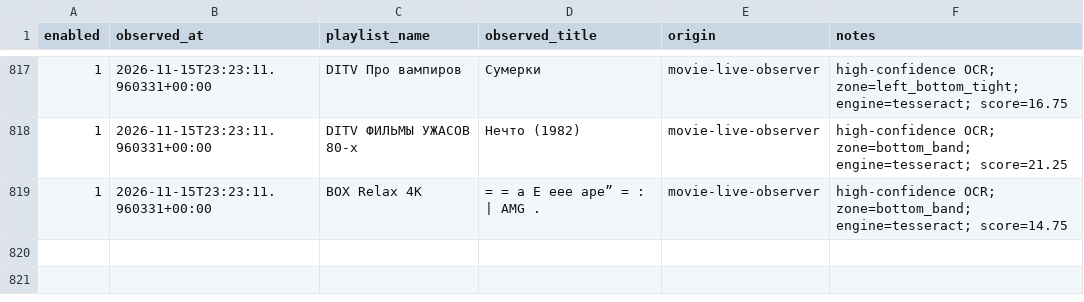
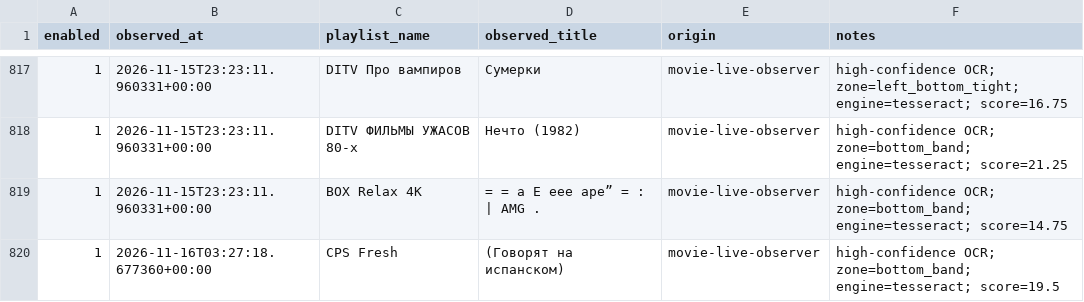
Before and after one commit to peter96son/iptv-epg-builder, a CSV file: data/live_epg_observations_v1518.csv, drawn as a sheet; only a part is shown, gaps mark what is left out.

```diff
--- a/data/live_epg_observations_v1518.csv
+++ b/data/live_epg_observations_v1518.csv
@@ -819 +819,2 @@ enabled,observed_at,playlist_name,observed_title,origin,notes
 1,2026-11-15T23:23:11.960331+00:00,BOX Relax 4K,= = a Е eee ape” = : | AMG .,movie-live-observer,high-confidence OCR; zone=bottom_band; engine=tesseract; score=14.75
+1,2026-11-16T03:27:18.677360+00:00,CPS Fresh,(Говорят на испанском),movie-live-observer,high-confidence OCR; zone=bottom_band; engine=tesseract; score=19.5
```
Also changed, not shown: 4 other files.
